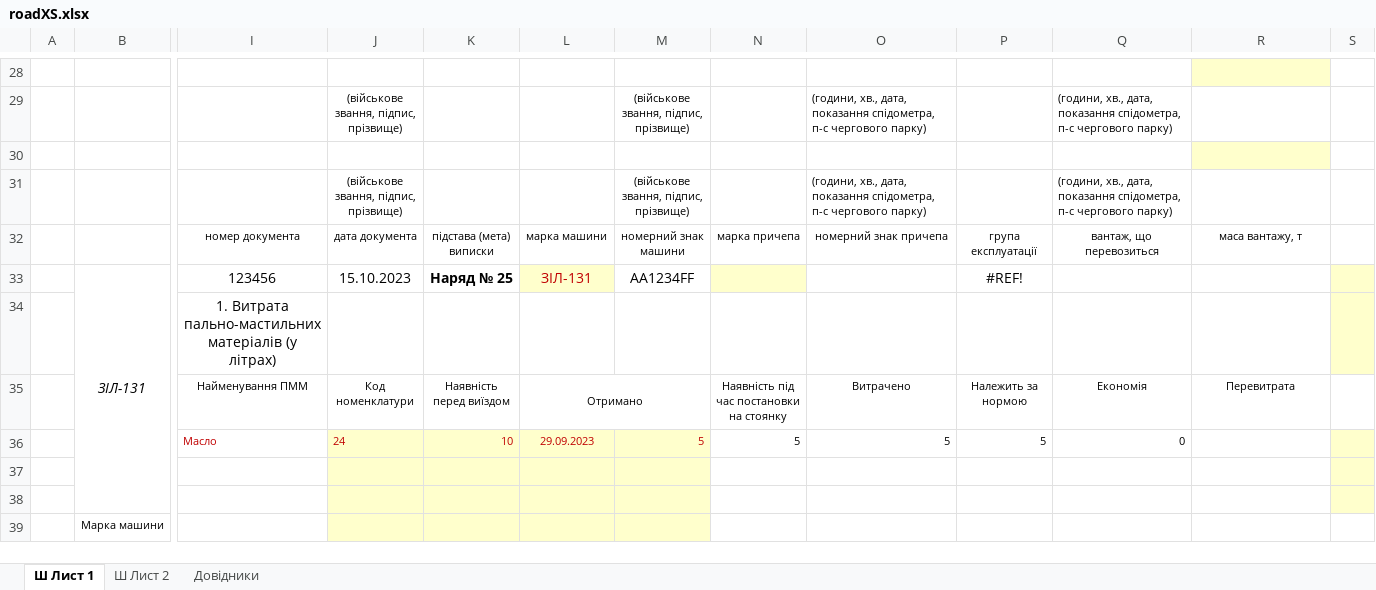
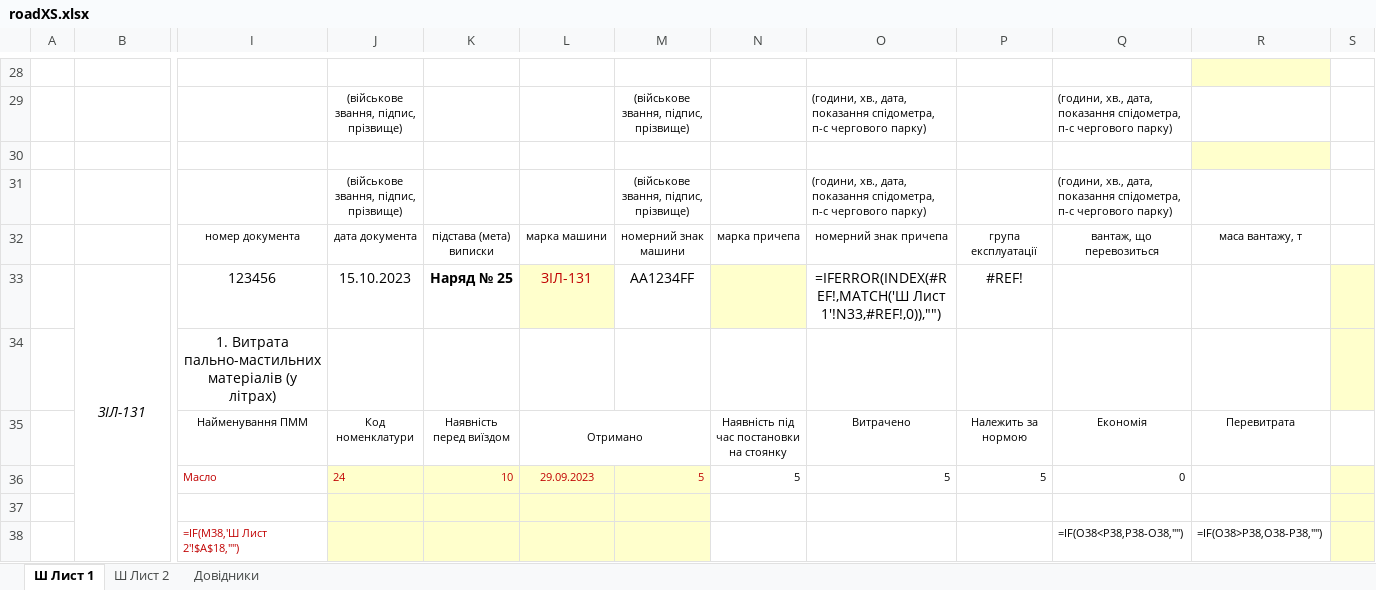
Before and after one commit to mikhail2574/project-road-map, an Excel workbook: src/backend/fileStorage/excel/roadXS.xlsx, sheet Ш Лист 1, drawn as a sheet; only a part is shown, gaps mark what is left out; values as stored, in another font and other column widths than the file's, no borders; formulas without a stored value are shown as written; conditional formats not drawn; removed rows and columns are numbered as before the commit, all else as after; rows hold the shown columns only; the diff covers the shown part only; the diff names each change by its address in the sheet, - before the commit and + after, or states it on an @@ line.

```diff
--- a/src/backend/fileStorage/excel/roadXS.xlsx (sheet Ш Лист 1)
+++ b/src/backend/fileStorage/excel/roadXS.xlsx (sheet Ш Лист 1)
-O33: (empty)
+O33: =IFERROR(INDEX(#REF!,MATCH('Ш Лист 1'!N33,#REF!,0)),"")
-row 38: (empty)
+row 38:  |  | =IF(M38,'Ш Лист 2'!$A$18,"") |  |  |  |  |  |  |  | =IF(O38<P38,P38-O38,"") | =IF(O38>P38,O38-P38,"")
-row 39:  | Марка машини
```
Also changed, not shown: 6 added rows and 4 edited cells elsewhere in this sheet, sheet Ш Лист 2, sheet Довідники, 1 other file.
